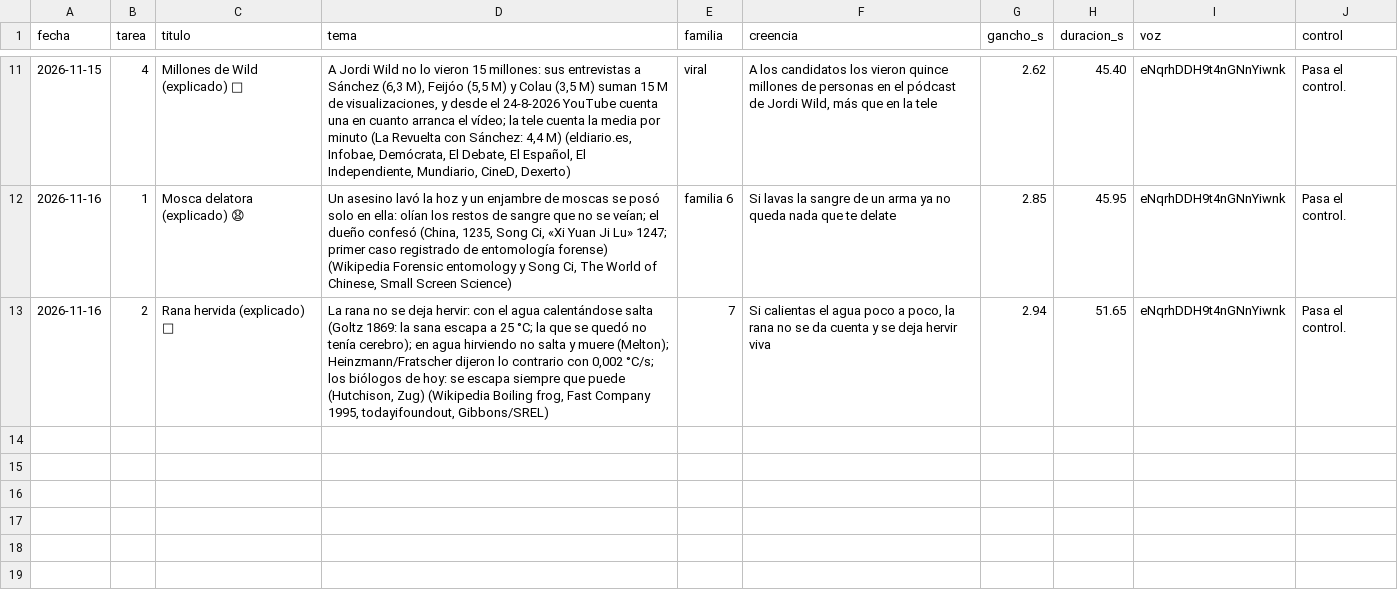
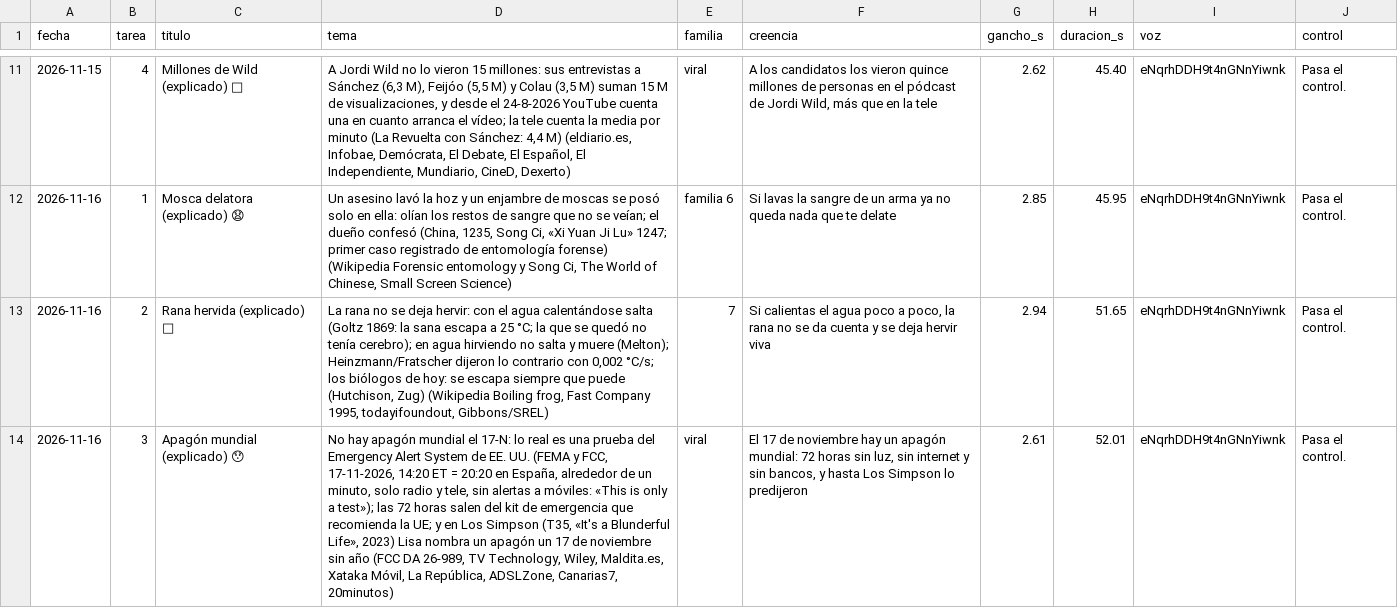
Before and after one commit to amaliogigu/reels-publicos, a TSV file: control.tsv, drawn as a sheet; only a part is shown, gaps mark what is left out; the diff names each change by its address in the sheet, - before the commit and + after, or states it on an @@ line.

```diff
--- a/control.tsv
+++ b/control.tsv
+row 14: 2026-11-16 | 3 | Apagón mundial (explicado) 😯 | No hay apagón mundial el 17-N: lo real es una prueba del Emergency Alert System de EE. UU. (FEMA y FCC, 17-11-2026, 14:20 ET = 20:20 en España, alrededor de un minuto, solo radio y tele, sin alertas a móviles: «This is only a test»); las 72 horas salen del kit de emergencia que recomienda la UE; y en Los Simpson (T35, «It's a Blunderful Life», 2023) Lisa nombra un apagón un 17 de noviembre sin año (FCC DA 26-989, TV Technology, Wiley, Maldita.es, Xataka Móvil, La República, ADSLZone, Canarias7, 20minutos) | viral | El 17 de noviembre hay un apagón mundial: 72 horas sin luz, sin internet y sin bancos, y hasta Los Simpson lo predijeron | 2.61 | 52.01 | eNqrhDDH9t4nGNnYiwnk | Pasa el control.
```
Also changed, not shown: hechos.tsv, 1 other file.
